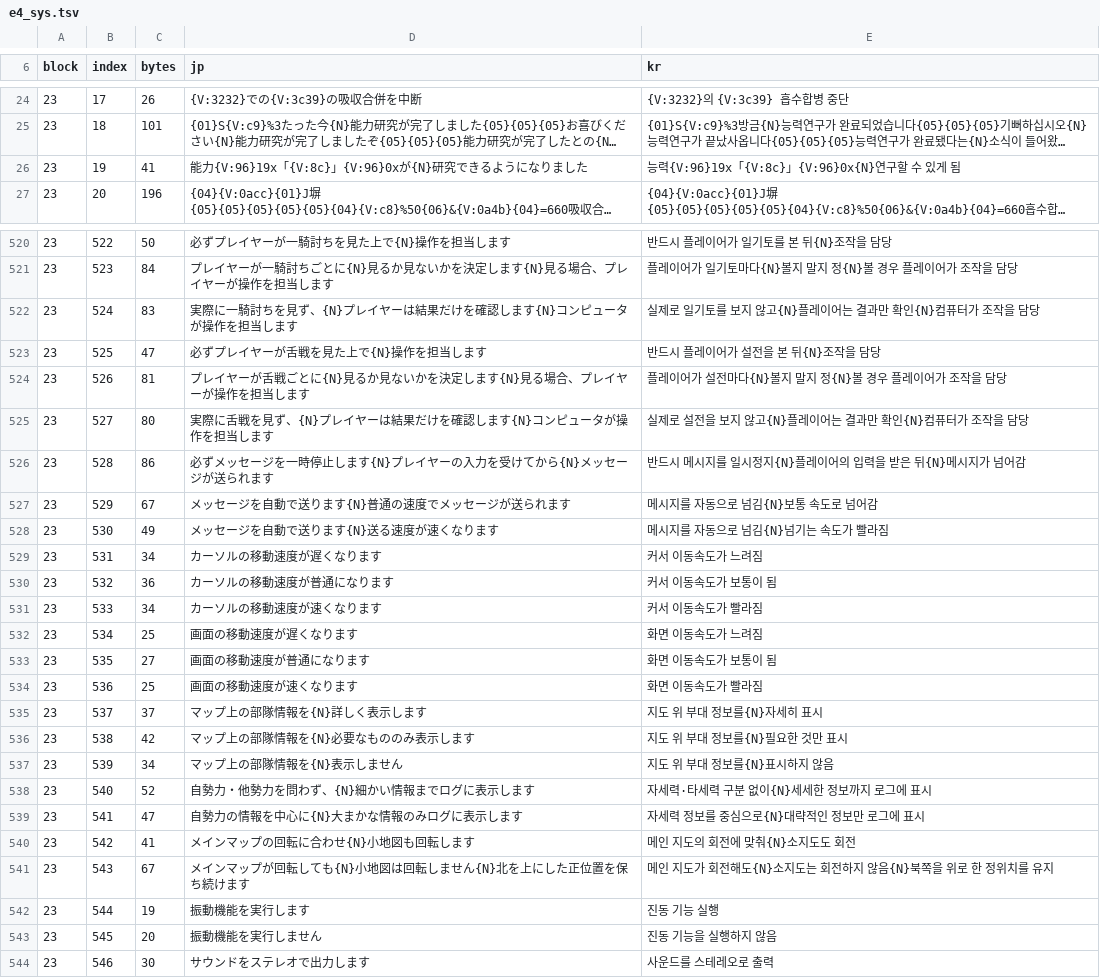
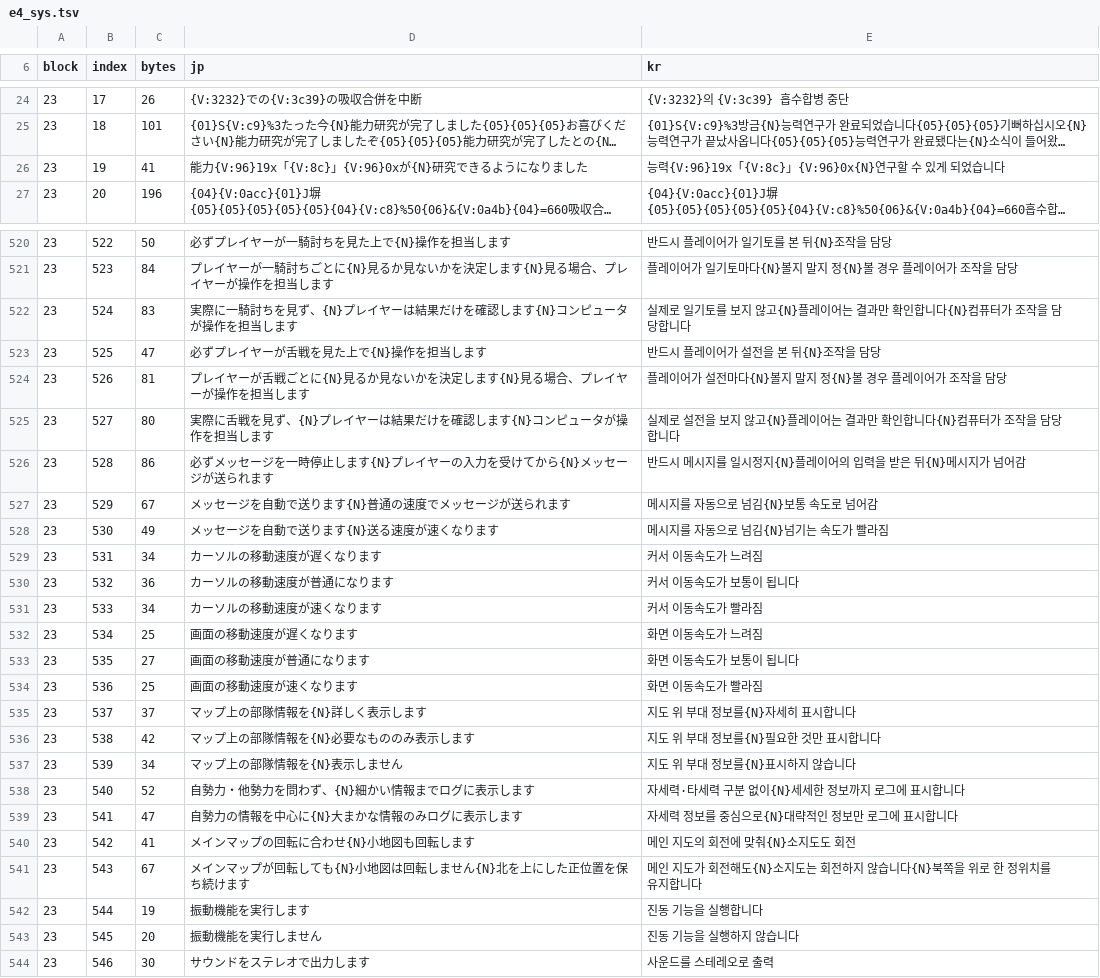
Before and after one commit to hospi0/san11-kr-patch, a TSV file: work/e4_sys.tsv, drawn as a sheet; only a part is shown, gaps mark what is left out; long unchanged cells end in …; the diff covers the shown part only; the diff names each change by its address in the sheet, - before the commit and + after, or states it on an @@ line.

```diff
--- a/work/e4_sys.tsv
+++ b/work/e4_sys.tsv
-E26 (kr): 능력{V:96}19x「{V:8c}」{V:96}0x{N}연구할 수 있게 됨
+E26 (kr): 능력{V:96}19x「{V:8c}」{V:96}0x{N}연구할 수 있게 되었습니다
-E522 (kr): …만 확인{N}컴퓨터가 조작을 담당
+E522 (kr): …만 확인합니다{N}컴퓨터가 조작을 담당합니다
-E525 (kr): 실제로 설전을 보지 않고{N}플레이어는 결과만 확인{N}컴퓨터가 조작을 담당
+E525 (kr): 실제로 설전을 보지 않고{N}플레이어는 결과만 확인합니다{N}컴퓨터가 조작을 담당합니다
-E530 (kr): 커서 이동속도가 보통이 됨
+E530 (kr): 커서 이동속도가 보통이 됩니다
-E533 (kr): 화면 이동속도가 보통이 됨
+E533 (kr): 화면 이동속도가 보통이 됩니다
-E535 (kr): 지도 위 부대 정보를{N}자세히 표시
+E535 (kr): 지도 위 부대 정보를{N}자세히 표시합니다
-E536 (kr): 지도 위 부대 정보를{N}필요한 것만 표시
+E536 (kr): 지도 위 부대 정보를{N}필요한 것만 표시합니다
-E537 (kr): 지도 위 부대 정보를{N}표시하지 않음
+E537 (kr): 지도 위 부대 정보를{N}표시하지 않습니다
-E538 (kr): 자세력·타세력 구분 없이{N}세세한 정보까지 로그에 표시
+E538 (kr): 자세력·타세력 구분 없이{N}세세한 정보까지 로그에 표시합니다
-E539 (kr): 자세력 정보를 중심으로{N}대략적인 정보만 로그에 표시
+E539 (kr): 자세력 정보를 중심으로{N}대략적인 정보만 로그에 표시합니다
-E541 (kr): …하지 않음{N}북쪽을 위로 한 정위치를 유지
+E541 (kr): …하지 않습니다{N}북쪽을 위로 한 정위치를 유지합니다
-E542 (kr): 진동 기능 실행
+E542 (kr): 진동 기능을 실행합니다
-E543 (kr): 진동 기능을 실행하지 않음
+E543 (kr): 진동 기능을 실행하지 않습니다
```
Also changed, not shown: 51 edited cells elsewhere in this file, work/e4_kessen.tsv, work/e4_tutorial.tsv, 3 other files.
